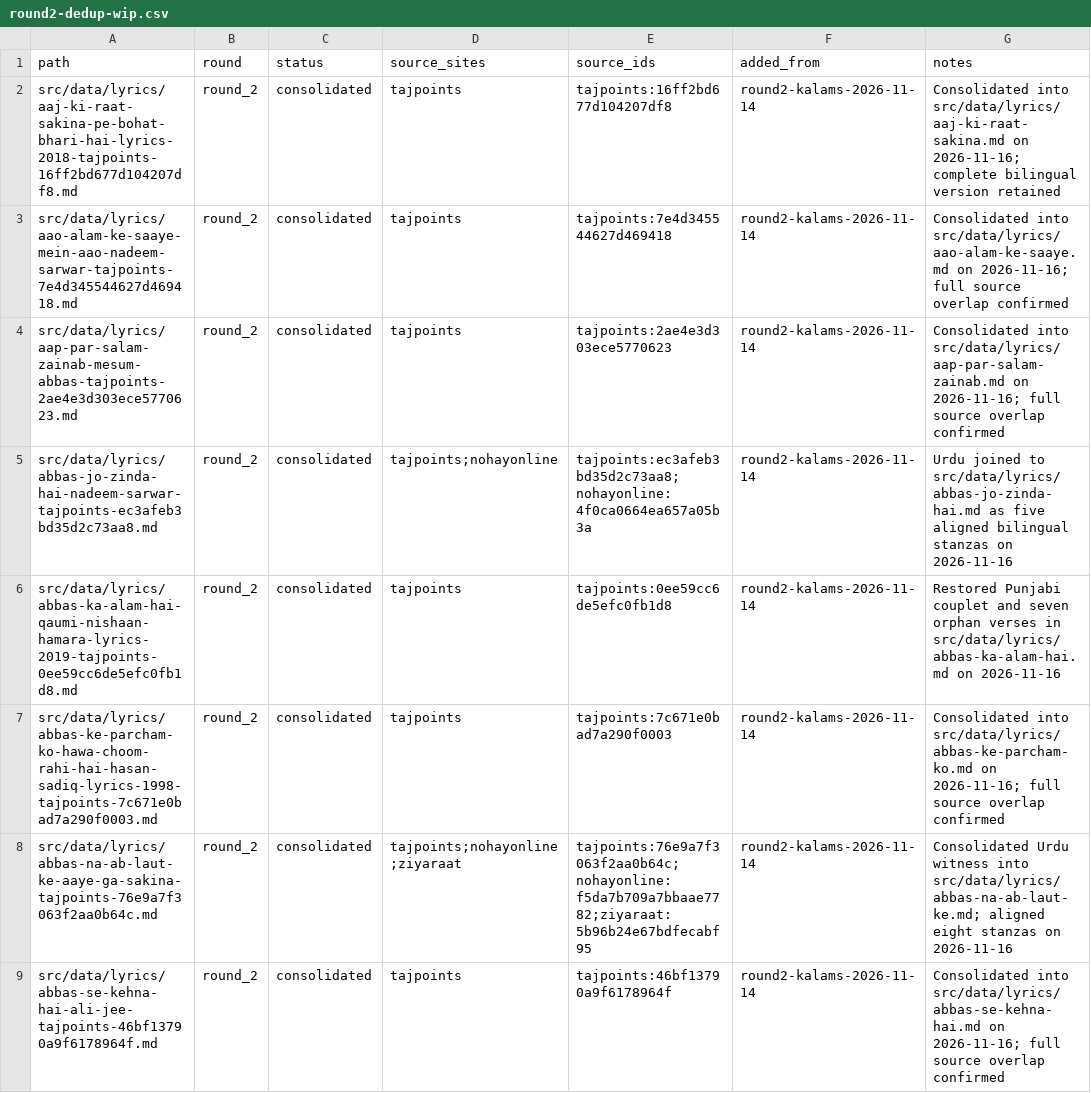
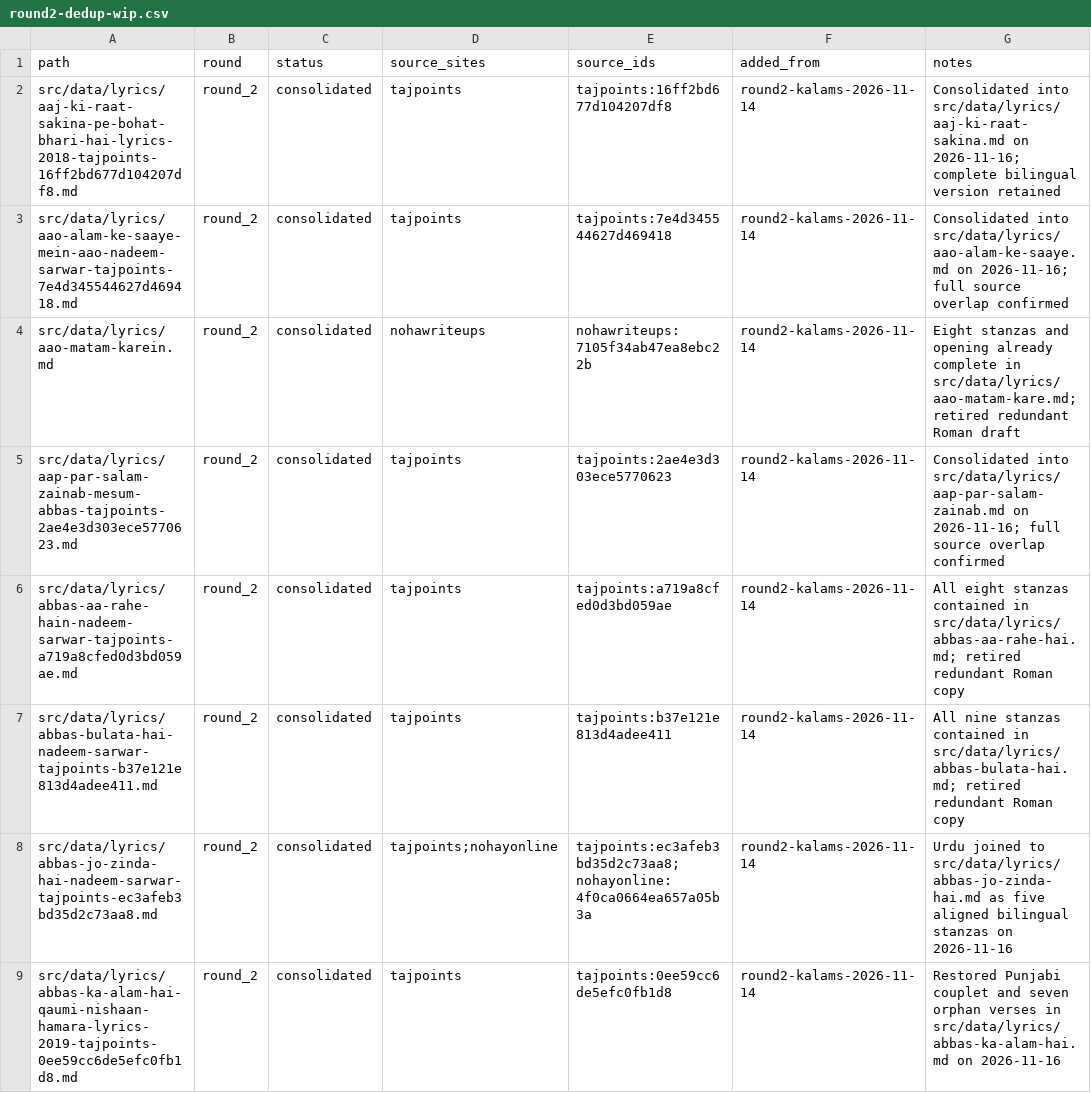
Before and after one commit to GhayurH/lyrics-site, a CSV file: audit/round2-dedup-wip.csv, drawn as a sheet; only a part is shown; the shorter side is filled out with more unchanged rows; the diff names each change by its address in the sheet, - before the commit and + after, or states it on an @@ line.

Commit message:
Record confirmed duplicate resolutions in round 2 WIP tracker

```diff
--- a/audit/round2-dedup-wip.csv
+++ b/audit/round2-dedup-wip.csv
+row 4: src/data/lyrics/aao-matam-karein.md | round_2 | consolidated | nohawriteups | nohawriteups:7105f34ab47ea8ebc22b | round2-kalams-2026-11-14 | Eight stanzas and opening already complete in src/data/lyrics/aao-matam-kare.md; retired redundant Roman draft
+row 6: src/data/lyrics/abbas-aa-rahe-hain-nadeem-sarwar-tajpoints-a719a8cfed0d3bd059ae.md | round_2 | consolidated | tajpoints | tajpoints:a719a8cfed0d3bd059ae | round2-kalams-2026-11-14 | All eight stanzas contained in src/data/lyrics/abbas-aa-rahe-hai.md; retired redundant Roman copy
+row 7: src/data/lyrics/abbas-bulata-hai-nadeem-sarwar-tajpoints-b37e121e813d4adee411.md | round_2 | consolidated | tajpoints | tajpoints:b37e121e813d4adee411 | round2-kalams-2026-11-14 | All nine stanzas contained in src/data/lyrics/abbas-bulata-hai.md; retired redundant Roman copy
```
